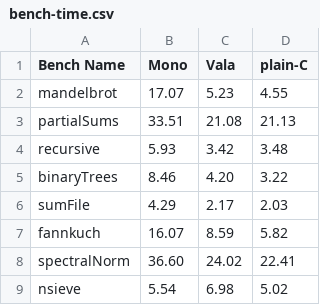
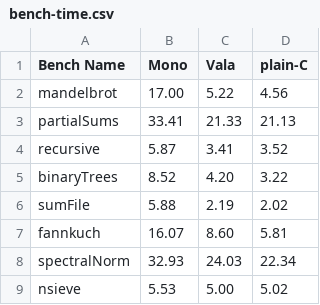
Before and after one commit to davidcl/vala-benchmarks, a CSV file: bench-time.csv, drawn as a sheet.

```diff
--- a/bench-time.csv
+++ b/bench-time.csv
@@ -1,9 +1,9 @@
 Bench Name;Mono;Vala;plain-C
-mandelbrot;17.07;5.23;4.55
-partialSums;33.51;21.08;21.13
-recursive;5.93;3.42;3.48
-binaryTrees;8.46;4.20;3.22
-sumFile;4.29;2.17;2.03
-fannkuch;16.07;8.59;5.82
-spectralNorm;36.60;24.02;22.41
-nsieve;5.54;6.98;5.02
+mandelbrot;17.00;5.22;4.56
+partialSums;33.41;21.33;21.13
+recursive;5.87;3.41;3.52
+binaryTrees;8.52;4.20;3.22
+sumFile;5.88;2.19;2.02
+fannkuch;16.07;8.60;5.81
+spectralNorm;32.93;24.03;22.34
+nsieve;5.53;5.00;5.02
```
Also changed, not shown: bench-size.csv, 1 other file.
